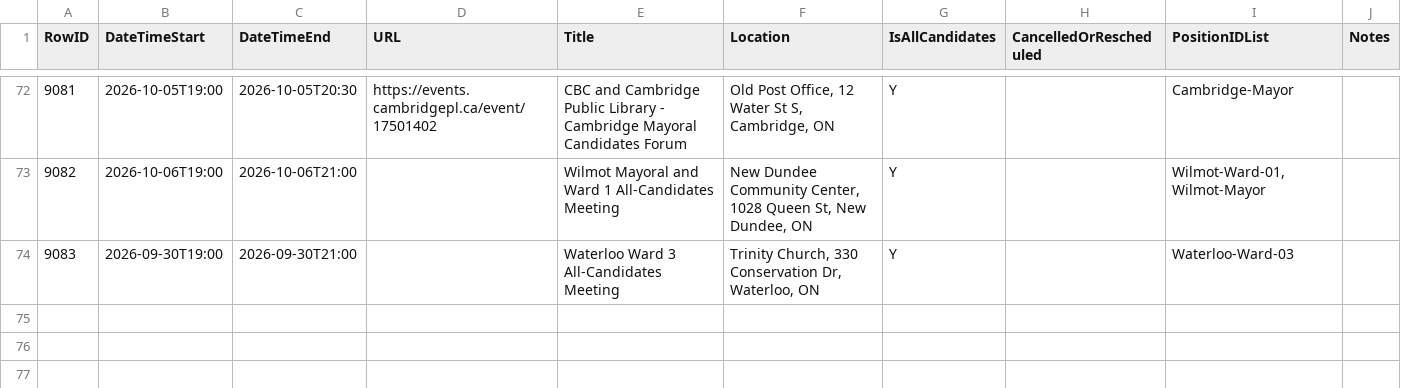
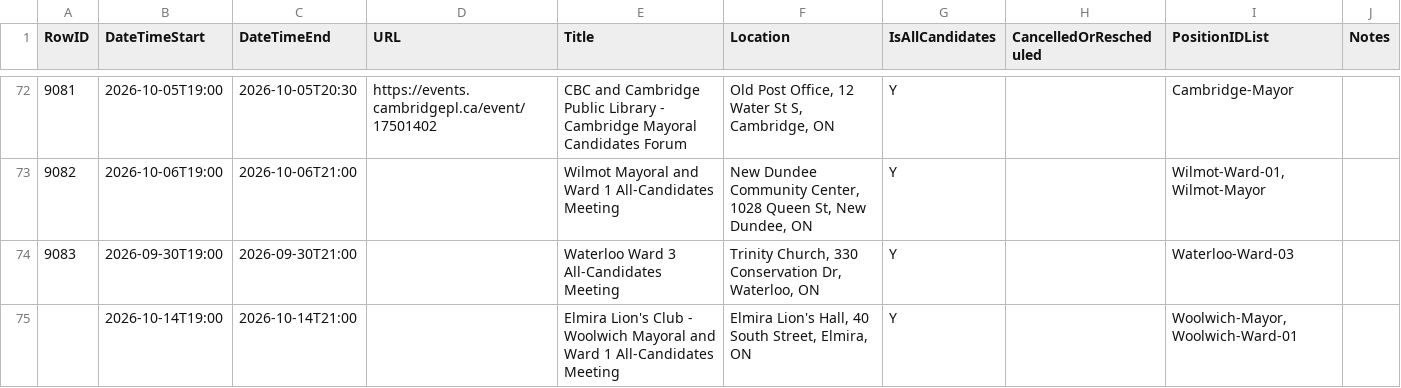
Before and after one commit to CivicTechWR/WRvotes, a CSV file: docs/_data/sync/events.csv, drawn as a sheet; only a part is shown, gaps mark what is left out.

Commit message:
Auto-commit: updated events.csv from Google Docs

```diff
--- a/docs/_data/sync/events.csv
+++ b/docs/_data/sync/events.csv
@@ -74 +74,2 @@ RowID,DateTimeStart,DateTimeEnd,URL,Title,Location,IsAllCandidates,CancelledOrRe
 9083,2026-09-30T19:00,2026-09-30T21:00,,Waterloo Ward 3 All-Candidates Meeting,"Trinity Church, 330 Conservation Dr, Waterloo, ON",Y,,Waterloo-Ward-03,
+,2026-10-14T19:00,2026-10-14T21:00,,Elmira Lion's Club - Woolwich Mayoral and Ward 1 All-Candidates Meeting,"Elmira Lion's Hall, 40 South Street, Elmira, ON",Y,,"Woolwich-Mayor, Woolwich-Ward-01",
```
